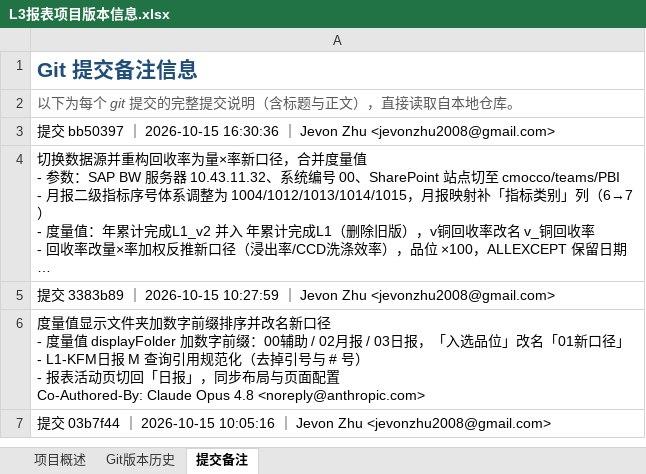
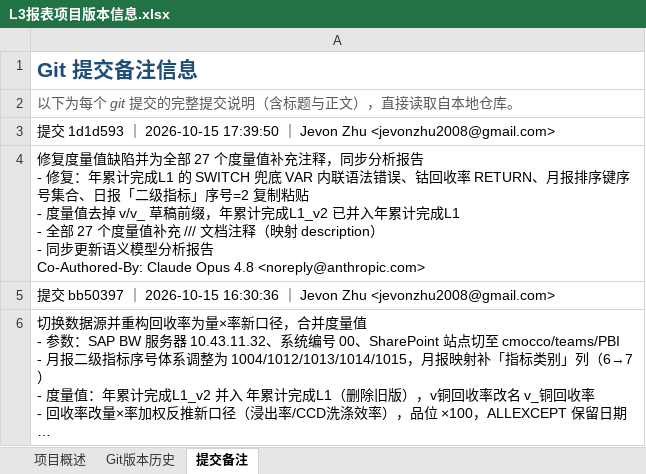
Before and after one commit to jevonzhu2008-star/CMOC, an Excel workbook: L3报表项目版本信息.xlsx, sheet 提交备注, drawn as a sheet; only a part is shown; the shorter side is filled out with more unchanged rows; long unchanged cells end in …; values as stored, in another font and other column widths than the file's, no borders; ↵ is a line break in a cell; the diff names each change by its address in the sheet, - before the commit and + after, or states it on an @@ line.

```diff
--- a/L3报表项目版本信息.xlsx (sheet 提交备注)
+++ b/L3报表项目版本信息.xlsx (sheet 提交备注)
+row 3: 提交 1d1d593 ｜ 2026-10-15 17:39:50 ｜ Jevon Zhu <jevonzhu2008@gmail.com>
+row 4: 修复度量值缺陷并为全部 27 个度量值补充注释，同步分析报告 ↵ - 修复：年累计完成L1 的 SWITCH 兜底 VAR 内联语法错误、钴回收率 RETURN、月报排序键序号集合、日报「二级指标」序号=2 复制粘贴 ↵ - 度量值去掉 v/v_ 草稿前缀，年累计完成L1_v2 已并入年累计完成L1 ↵ - 全部 27 个度量值补充 /// 文档注释（映射 description） ↵ - 同步更新语义模型分析报告 ↵ Co-Authored-By: Claude Opus 4.8 <noreply@anthropic.com>
```
Also changed, not shown: sheet Git版本历史, sheet 项目概述.
